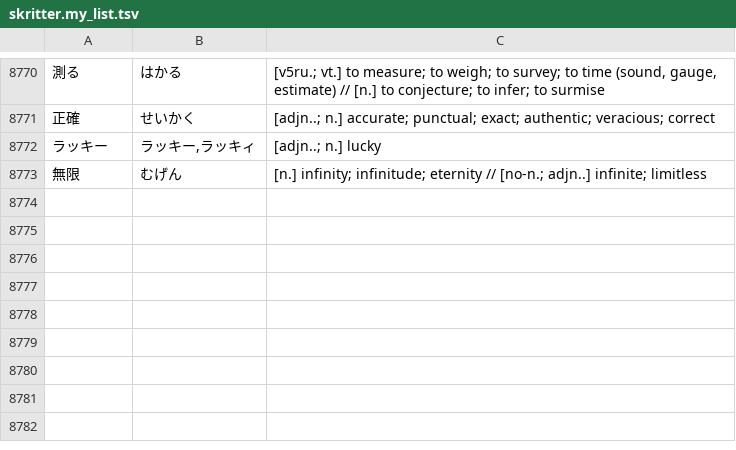
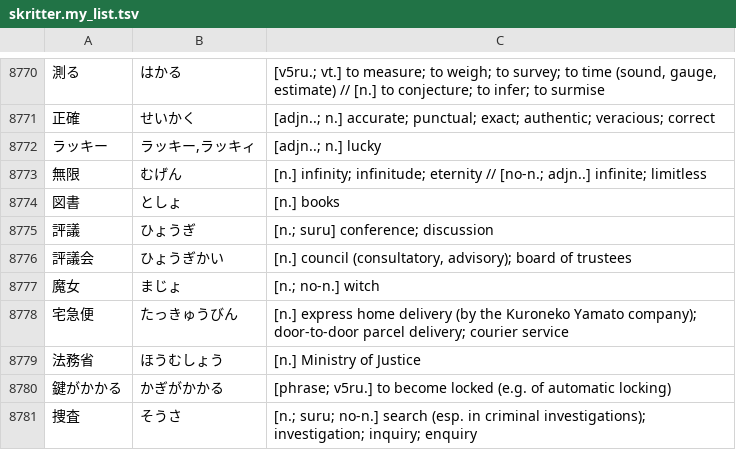
Before and after one commit to attilammagyar/jp-flashcards, a TSV file: skritter/skritter.my_list.tsv, drawn as a sheet; only a part is shown, gaps mark what is left out; the diff names each change by its address in the sheet, - before the commit and + after, or states it on an @@ line.

Commit message:
add words to Skritter from NHK Easy News

```diff
--- a/skritter/skritter.my_list.tsv
+++ b/skritter/skritter.my_list.tsv
+row 8774: 図書 | としょ | [n.] books
+row 8775: 評議 | ひょうぎ | [n.; suru] conference; discussion
+row 8776: 評議会 | ひょうぎかい | [n.] council (consultatory, advisory); board of trustees
+row 8777: 魔女 | まじょ | [n.; no-n.] witch
+row 8778: 宅急便 | たっきゅうびん | [n.] express home delivery (by the Kuroneko Yamato company); door-to-door parcel delivery; courier service
+row 8779: 法務省 | ほうむしょう | [n.] Ministry of Justice
+row 8780: 鍵がかかる | かぎがかかる | [phrase; v5ru.] to become locked (e.g. of automatic locking)
+row 8781: 捜査 | そうさ | [n.; suru; no-n.] search (esp. in criminal investigations); investigation; inquiry; enquiry
```
